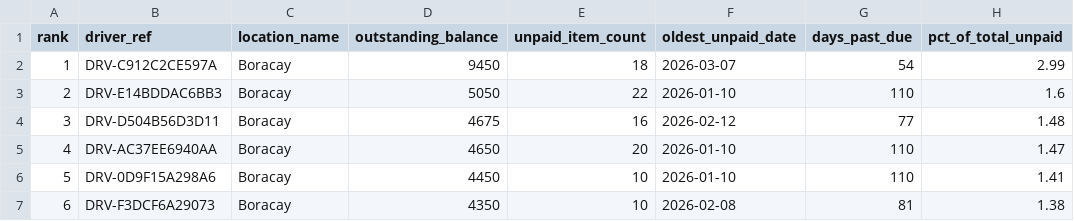
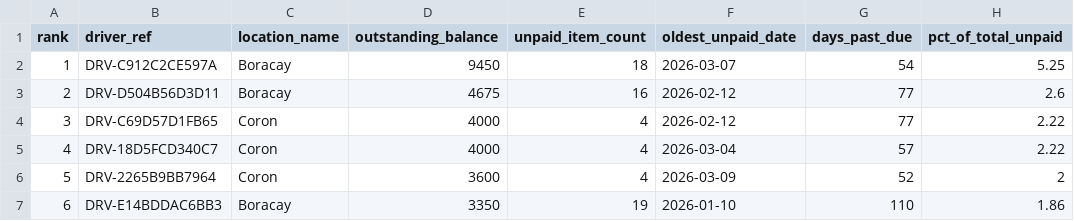
Before and after one commit to gabbyvilloria/loantapesummary, a CSV file: top_exposures.csv, drawn as a sheet; only a part is shown; the diff covers the shown part only.

```diff
--- a/top_exposures.csv
+++ b/top_exposures.csv
@@ -1,7 +1,7 @@
 rank,driver_ref,location_name,outstanding_balance,unpaid_item_count,oldest_unpaid_date,days_past_due,pct_of_total_unpaid
-1,DRV-C912C2CE597A,Boracay,9450,18,2026-03-07,54,2.99
-2,DRV-E14BDDAC6BB3,Boracay,5050,22,2026-01-10,110,1.6
-3,DRV-D504B56D3D11,Boracay,4675,16,2026-02-12,77,1.48
-4,DRV-AC37EE6940AA,Boracay,4650,20,2026-01-10,110,1.47
-5,DRV-0D9F15A298A6,Boracay,4450,10,2026-01-10,110,1.41
-6,DRV-F3DCF6A29073,Boracay,4350,10,2026-02-08,81,1.38
+1,DRV-C912C2CE597A,Boracay,9450,18,2026-03-07,54,5.25
+2,DRV-D504B56D3D11,Boracay,4675,16,2026-02-12,77,2.6
+3,DRV-C69D57D1FB65,Coron,4000,4,2026-02-12,77,2.22
+4,DRV-18D5FCD340C7,Coron,4000,4,2026-03-04,57,2.22
+5,DRV-2265B9BB7964,Coron,3600,4,2026-03-09,52,2
+6,DRV-E14BDDAC6BB3,Boracay,3350,19,2026-01-10,110,1.86
```
Also changed, not shown: 123 edited cells elsewhere in this file, aging_summary.csv, collection_rate_by_month.csv, 5 other files.
